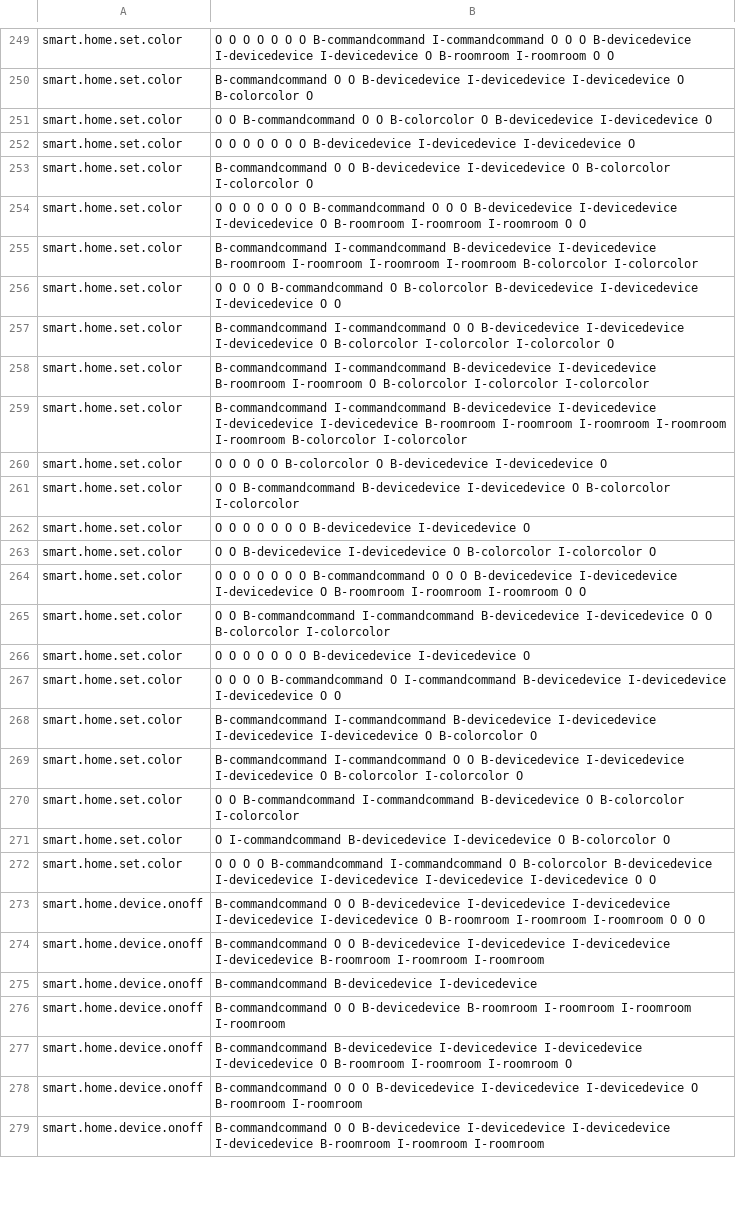
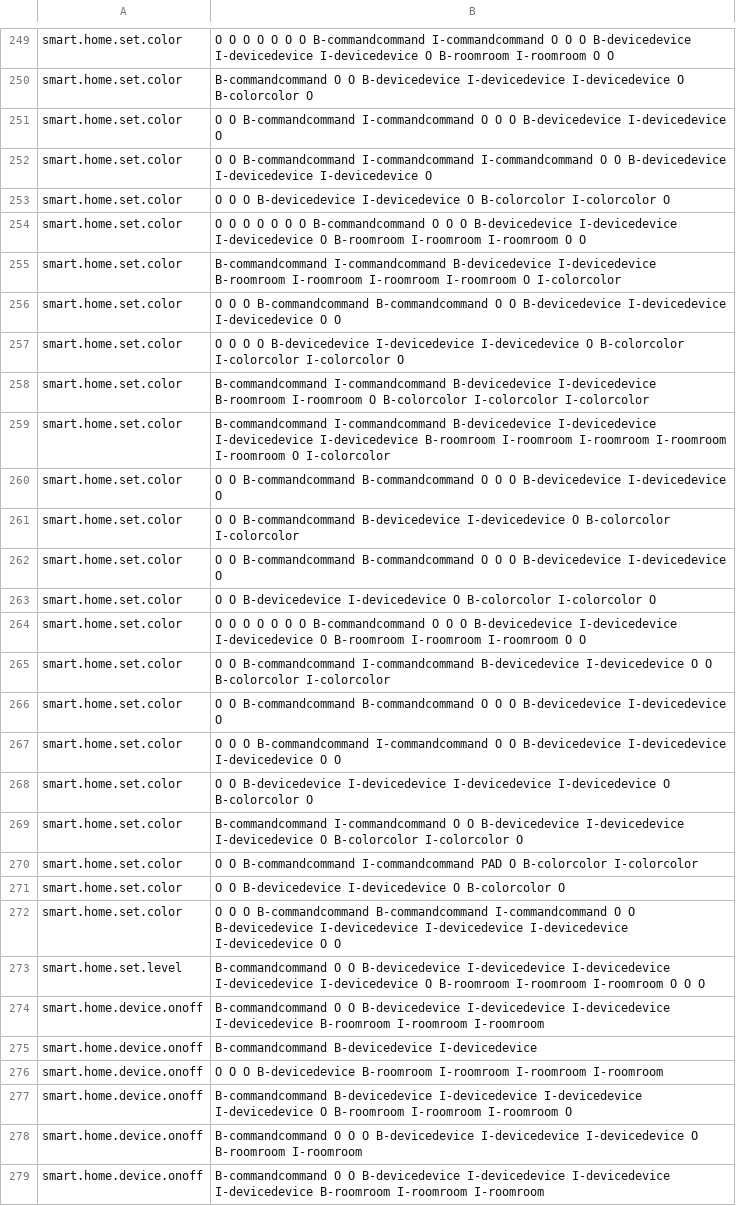
Before and after one commit to NeiH4207/Smart-Home-Intent-Detection-and-Slot-Filling, a CSV file: output/results.csv, drawn as a sheet; only a part is shown, gaps mark what is left out; the diff covers the shown part only.

```diff
--- a/output/results.csv
+++ b/output/results.csv
@@ -250,14 +250,14 @@ smart.home.set.color, O O O O O O O B-commandcommand I-commandcommand O O O B-de
 smart.home.set.color, B-commandcommand O O B-devicedevice I-devicedevice I-devicedevice O B-colorcolor O
-smart.home.set.color, O O B-commandcommand O O B-colorcolor O B-devicedevice I-devicedevice O
-smart.home.set.color, O O O O O O O B-devicedevice I-devicedevice I-devicedevice O
-smart.home.set.color, B-commandcommand O O B-devicedevice I-devicedevice O B-colorcolor I-colorcolor O
+smart.home.set.color, O O B-commandcommand I-commandcommand O O O B-devicedevice I-devicedevice O
+smart.home.set.color, O O B-commandcommand I-commandcommand I-commandcommand O O B-devicedevice I-devicedevice I-devicedevice O
+smart.home.set.color, O O O B-devicedevice I-devicedevice O B-colorcolor I-colorcolor O
 smart.home.set.color, O O O O O O O B-commandcommand O O O B-devicedevice I-devicedevice I-devicedevice O B-roomroom I-roomroom I-roomroom O O
-smart.home.set.color, B-commandcommand I-commandcommand B-devicedevice I-devicedevice B-roomroom I-roomroom I-roomroom I-roomroom B-colorcolor I-colorcolor
-smart.home.set.color, O O O O B-commandcommand O B-colorcolor B-devicedevice I-devicedevice I-devicedevice O O
-smart.home.set.color, B-commandcommand I-commandcommand O O B-devicedevice I-devicedevice I-devicedevice O B-colorcolor I-colorcolor I-colorcolor O
+smart.home.set.color, B-commandcommand I-commandcommand B-devicedevice I-devicedevice B-roomroom I-roomroom I-roomroom I-roomroom O I-colorcolor
+smart.home.set.color, O O O B-commandcommand B-commandcommand O O B-devicedevice I-devicedevice I-devicedevice O O
+smart.home.set.color, O O O O B-devicedevice I-devicedevice I-devicedevice O B-colorcolor I-colorcolor I-colorcolor O
 smart.home.set.color, B-commandcommand I-commandcommand B-devicedevice I-devicedevice B-roomroom I-roomroom O B-colorcolor I-colorcolor I-colorcolor
-smart.home.set.color, B-commandcommand I-commandcommand B-devicedevice I-devicedevice I-devicedevice I-devicedevice B-roomroom I-roomroom I-roomroom I-roomroom I-roomroom B-colorcolor I-colorcolor
-smart.home.set.color, O O O O O B-colorcolor O B-devicedevice I-devicedevice O
+smart.home.set.color, B-commandcommand I-commandcommand B-devicedevice I-devicedevice I-devicedevice I-devicedevice B-roomroom I-roomroom I-roomroom I-roomroom I-roomroom O I-colorcolor
+smart.home.set.color, O O B-commandcommand B-commandcommand O O O B-devicedevice I-devicedevice O
 smart.home.set.color, O O B-commandcommand B-devicedevice I-devicedevice O B-colorcolor I-colorcolor
-smart.home.set.color, O O O O O O O B-devicedevice I-devicedevice O
+smart.home.set.color, O O B-commandcommand B-commandcommand O O O B-devicedevice I-devicedevice O
 smart.home.set.color, O O B-devicedevice I-devicedevice O B-colorcolor I-colorcolor O
@@ -265,13 +265,13 @@ smart.home.set.color, O O O O O O O B-commandcommand O O O B-devicedevice I-devi
 smart.home.set.color, O O B-commandcommand I-commandcommand B-devicedevice I-devicedevice O O B-colorcolor I-colorcolor
-smart.home.set.color, O O O O O O O B-devicedevice I-devicedevice O
-smart.home.set.color, O O O O B-commandcommand O I-commandcommand B-devicedevice I-devicedevice I-devicedevice O O
-smart.home.set.color, B-commandcommand I-commandcommand B-devicedevice I-devicedevice I-devicedevice I-devicedevice O B-colorcolor O
+smart.home.set.color, O O B-commandcommand B-commandcommand O O O B-devicedevice I-devicedevice O
+smart.home.set.color, O O O B-commandcommand I-commandcommand O O B-devicedevice I-devicedevice I-devicedevice O O
+smart.home.set.color, O O B-devicedevice I-devicedevice I-devicedevice I-devicedevice O B-colorcolor O
 smart.home.set.color, B-commandcommand I-commandcommand O O B-devicedevice I-devicedevice I-devicedevice O B-colorcolor I-colorcolor O
-smart.home.set.color, O O B-commandcommand I-commandcommand B-devicedevice O B-colorcolor I-colorcolor
-smart.home.set.color, O I-commandcommand B-devicedevice I-devicedevice O B-colorcolor O
-smart.home.set.color, O O O O B-commandcommand I-commandcommand O B-colorcolor B-devicedevice I-devicedevice I-devicedevice I-devicedevice I-devicedevice O O
-smart.home.device.onoff, B-commandcommand O O B-devicedevice I-devicedevice I-devicedevice I-devicedevice I-devicedevice O B-roomroom I-roomroom I-roomroom O O O
+smart.home.set.color, O O B-commandcommand I-commandcommand PAD O B-colorcolor I-colorcolor
+smart.home.set.color, O O B-devicedevice I-devicedevice O B-colorcolor O
+smart.home.set.color, O O O B-commandcommand B-commandcommand I-commandcommand O O B-devicedevice I-devicedevice I-devicedevice I-devicedevice I-devicedevice O O
+smart.home.set.level, B-commandcommand O O B-devicedevice I-devicedevice I-devicedevice I-devicedevice I-devicedevice O B-roomroom I-roomroom I-roomroom O O O
 smart.home.device.onoff, B-commandcommand O O B-devicedevice I-devicedevice I-devicedevice I-devicedevice B-roomroom I-roomroom I-roomroom
 smart.home.device.onoff, B-commandcommand B-devicedevice I-devicedevice
-smart.home.device.onoff, B-commandcommand O O B-devicedevice B-roomroom I-roomroom I-roomroom I-roomroom
+smart.home.device.onoff, O O O B-devicedevice B-roomroom I-roomroom I-roomroom I-roomroom
 smart.home.device.onoff, B-commandcommand B-devicedevice I-devicedevice I-devicedevice I-devicedevice O B-roomroom I-roomroom I-roomroom O
```
Also changed, not shown: 5 added rows, 5 removed rows and 108 edited cells elsewhere in this file.
